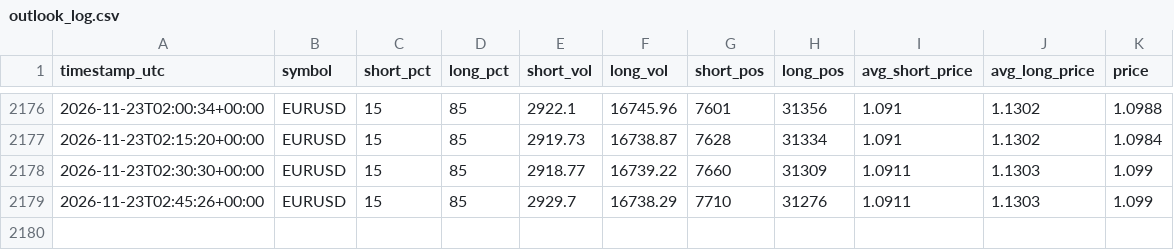
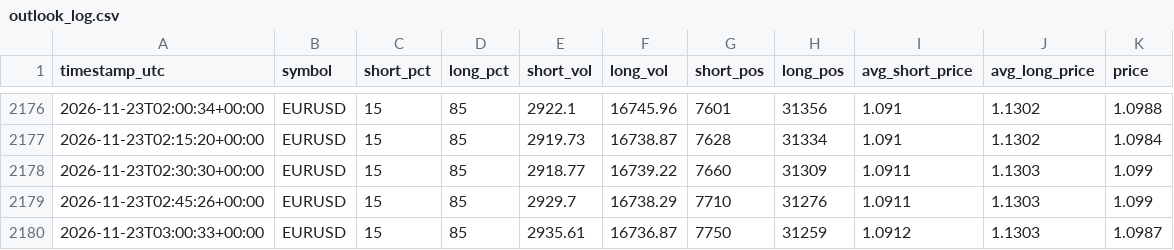
Before and after one commit to cadisticssp-source/Data-, a CSV file: data/outlook_log.csv, drawn as a sheet; only a part is shown, gaps mark what is left out.

Commit message:
reading 2026-11-23T03:00:33Z

```diff
--- a/data/outlook_log.csv
+++ b/data/outlook_log.csv
@@ -2179 +2179,2 @@ timestamp_utc,symbol,short_pct,long_pct,short_vol,long_vol,short_pos,long_pos,av
 2026-11-23T02:45:26+00:00,EURUSD,15,85,2929.7,16738.29,7710,31276,1.0911,1.1303,1.099
+2026-11-23T03:00:33+00:00,EURUSD,15,85,2935.61,16736.87,7750,31259,1.0912,1.1303,1.0987
```
